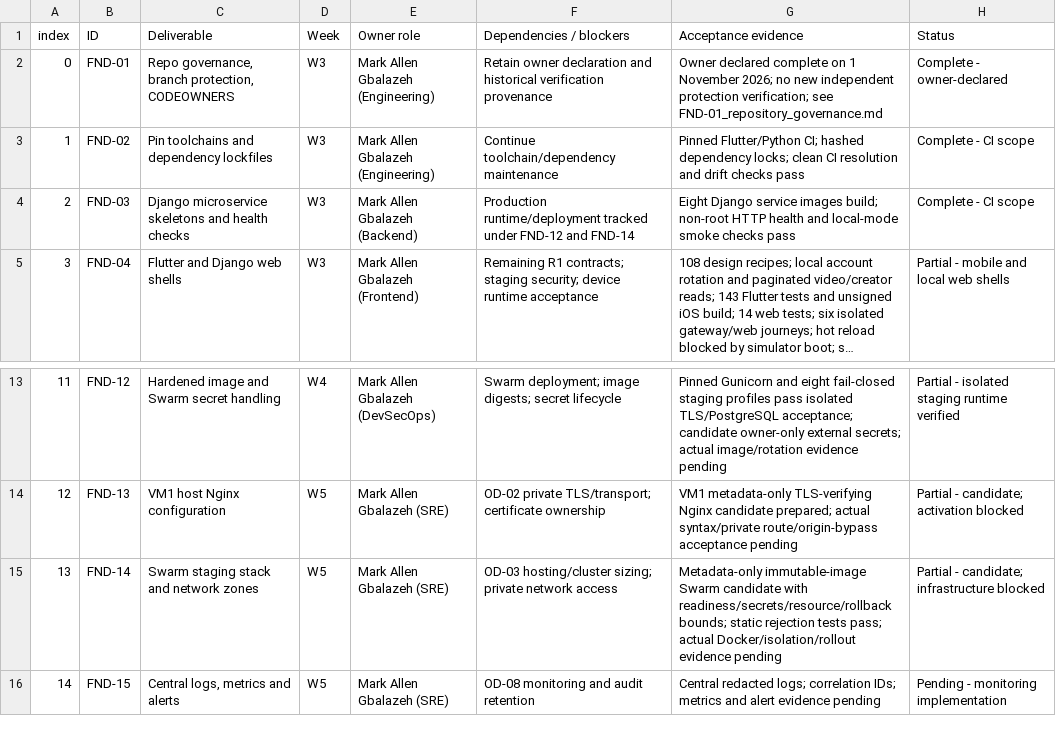
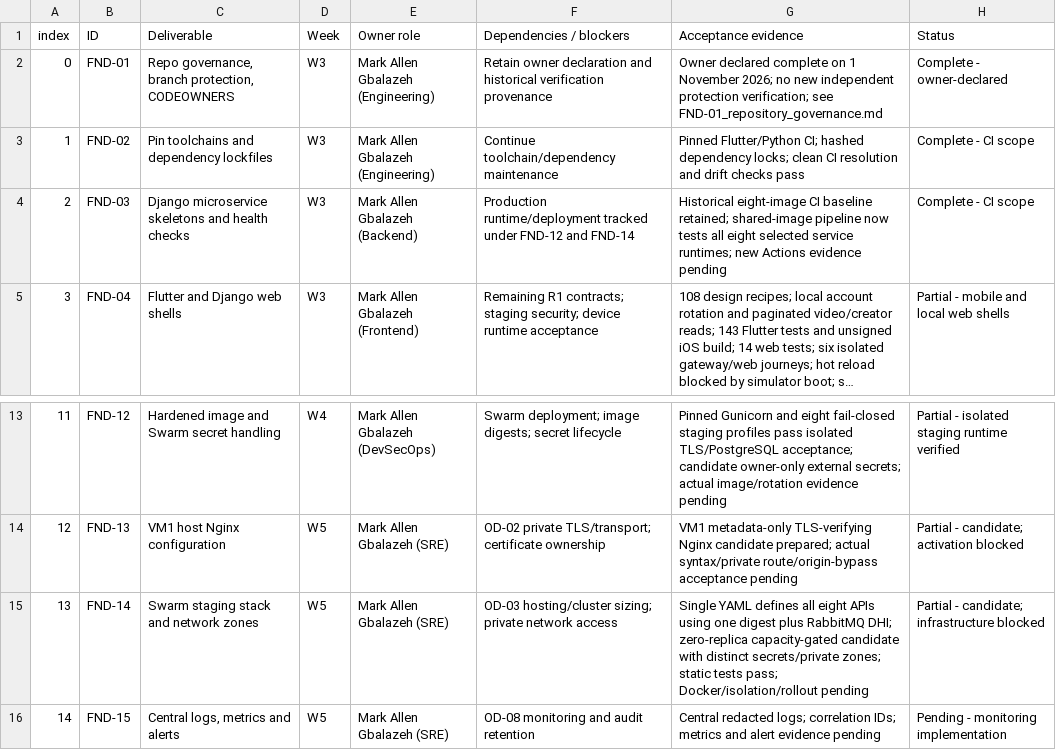
Before and after one commit to Markcino/KoloVibe, a CSV file: docs/engineering/Stage3_Implementation_Tracker.csv, drawn as a sheet; only a part is shown, gaps mark what is left out; long unchanged cells end in …; the diff names each change by its address in the sheet, - before the commit and + after, or states it on an @@ line.

Commit message:
Refactor staging deployment to support shared service architecture
- Updated README.md to clarify staging candidate requirements and deployment constraints.
- Modified staging.yml to set all service replicas to zero and enforce memory limits and reservations.
- Enhanced validation scripts to ensure proper memory allocation and service configurations.
- Implemented shared service launcher to replace PID 1 with WSGI for isolated Gunicorn processes.
- Added tests for shared service image selection and runtime behavior.
- Adjusted artifact verification to check for complete service inventory instead of individual services.
- Ensured RabbitMQ configuration remains private and unactivated in the staging environment.

```diff
--- a/docs/engineering/Stage3_Implementation_Tracker.csv
+++ b/docs/engineering/Stage3_Implementation_Tracker.csv
-G4 (Acceptance evidence): Eight Django service images build; non-root HTTP health and local-mode smoke checks pass
+G4 (Acceptance evidence): Historical eight-image CI baseline retained; shared-image pipeline now tests all eight selected service runtimes; new Actions evidence pending
-G15 (Acceptance evidence): Metadata-only immutable-image Swarm candidate with readiness/secrets/resource/rollback bounds; static rejection tests pass; actual Docker/isolation/rollout evidence pending
+G15 (Acceptance evidence): Single YAML defines all eight APIs using one digest plus RabbitMQ DHI; zero-replica capacity-gated candidate with distinct secrets/private zones; static tests pass; Docker/isolation/rollout pending
```
Also changed, not shown: 21 other files.
